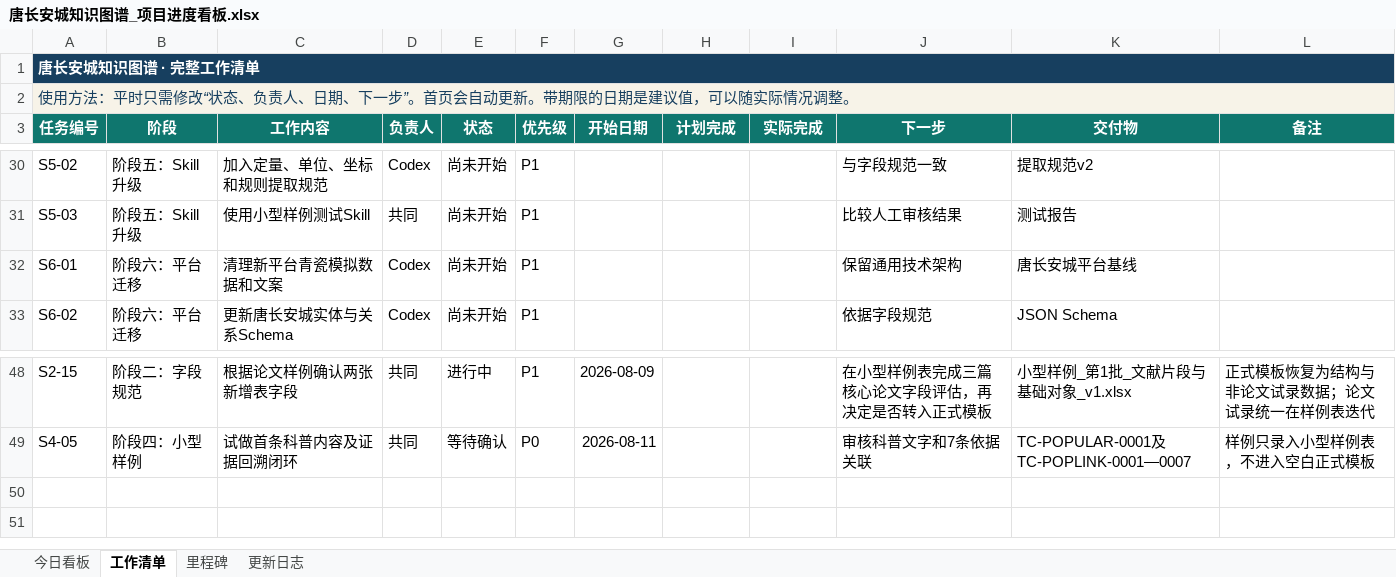
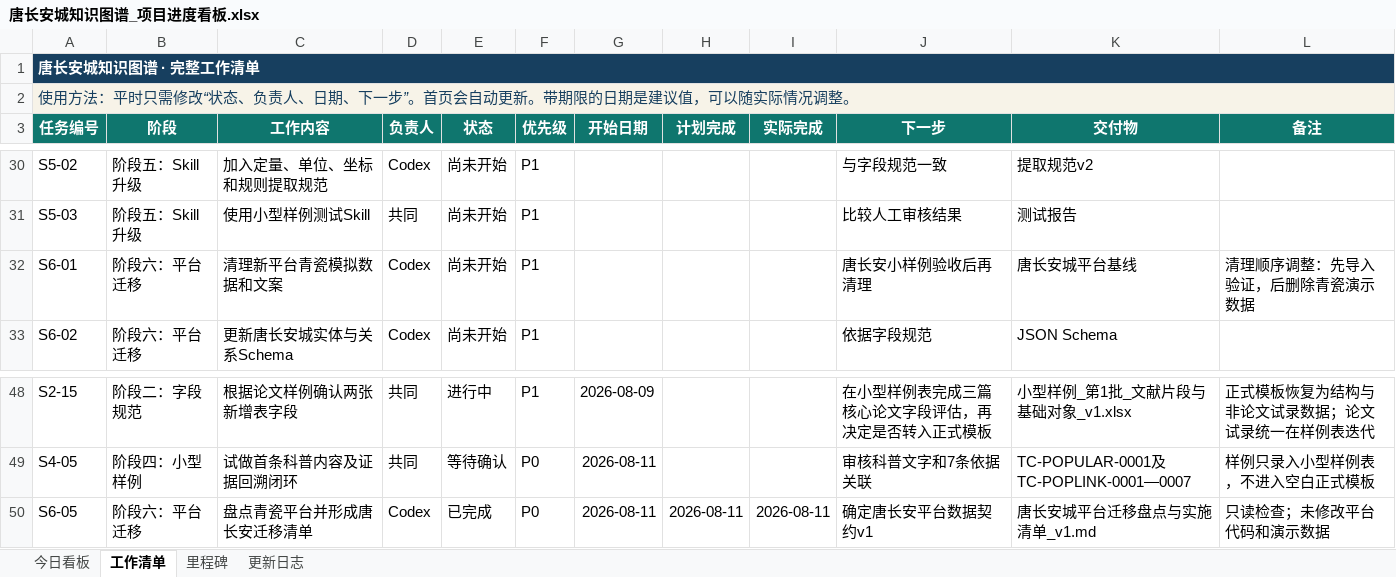
Before and after one commit to RIiiiiii-t/tang-changan-knowledge-graph, an Excel workbook: 00-项目总览/唐长安城知识图谱_项目进度看板.xlsx, sheet 工作清单, drawn as a sheet; only a part is shown, gaps mark what is left out; values as stored, in another font and other column widths than the file's, no borders; conditional formats not drawn; the diff names each change by its address in the sheet, - before the commit and + after, or states it on an @@ line.

```diff
--- a/00-项目总览/唐长安城知识图谱_项目进度看板.xlsx (sheet 工作清单)
+++ b/00-项目总览/唐长安城知识图谱_项目进度看板.xlsx (sheet 工作清单)
-J32 (下一步): 保留通用技术架构
+J32 (下一步): 唐长安小样例验收后再清理
-L32 (备注): (empty)
+L32 (备注): 清理顺序调整：先导入验证，后删除青瓷演示数据
+row 50: S6-05 | 阶段六：平台迁移 | 盘点青瓷平台并形成唐长安迁移清单 | Codex | 已完成 | P0 | 2026-08-11 | 2026-08-11 | 2026-08-11 | 确定唐长安平台数据契约v1 | 唐长安城平台迁移盘点与实施清单_v1.md | 只读检查；未修改平台代码和演示数据
```
Also changed, not shown: sheet 今日看板, sheet 更新日志, charts or pictures, 1 other file.
